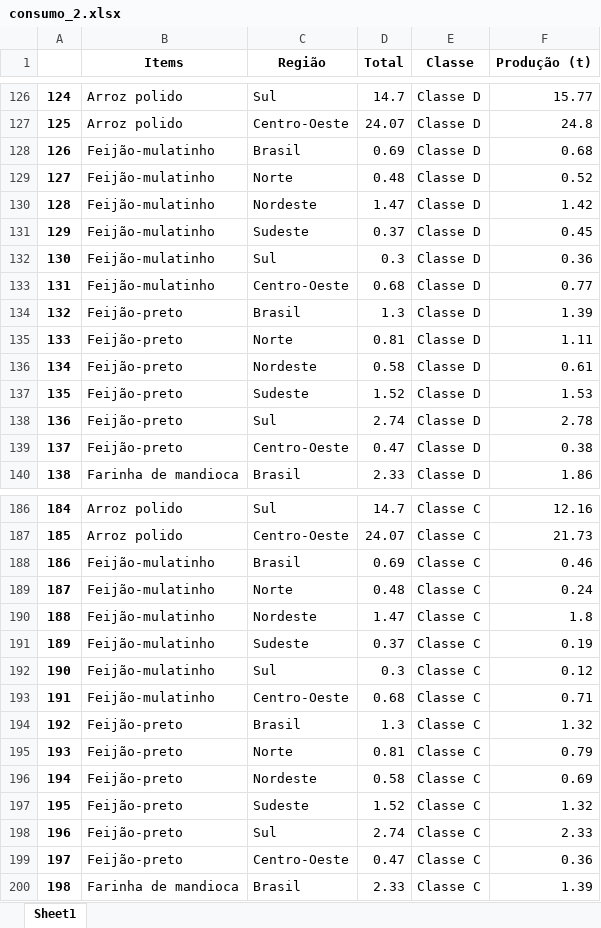
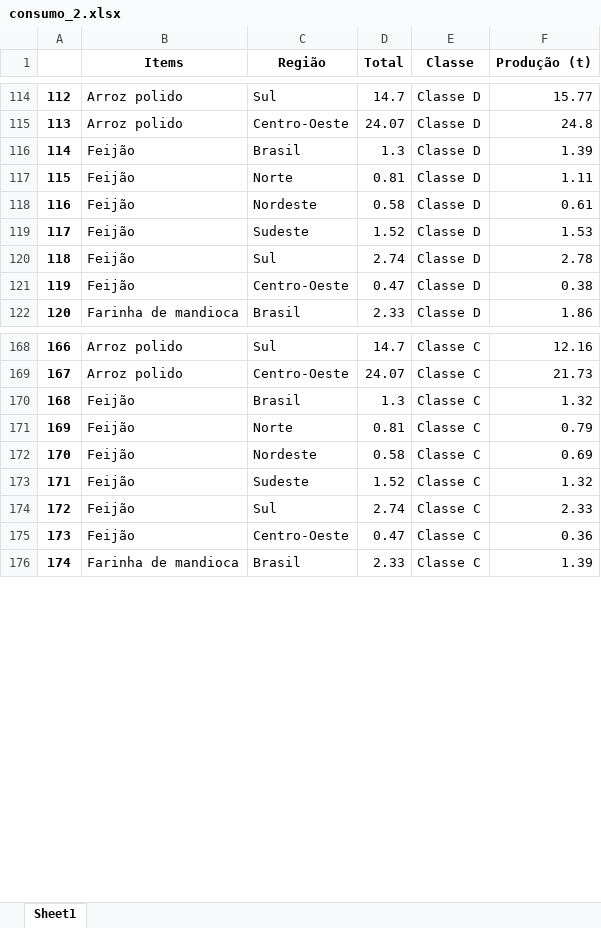
Before and after one commit to O-PY-THA-ON/dcc---fellowship-ci-ncia-de-dados, an Excel workbook: consumo_2.xlsx, sheet Sheet1, drawn as a sheet; only a part is shown, gaps mark what is left out; values as stored, in another font and other column widths than the file's, no borders; removed rows and columns are numbered as before the commit, all else as after; the diff covers the shown part only; the diff names each change by its address in the sheet, - before the commit and + after, or states it on an @@ line.

```diff
--- a/consumo_2.xlsx (sheet Sheet1)
+++ b/consumo_2.xlsx (sheet Sheet1)
@@ column A renumbered from row 8 down @@
-row 128: 126 | Feijão-mulatinho | Brasil | 0.69 | Classe D | 0.68
-row 129: 127 | Feijão-mulatinho | Norte | 0.48 | Classe D | 0.52
-row 130: 128 | Feijão-mulatinho | Nordeste | 1.47 | Classe D | 1.42
-row 131: 129 | Feijão-mulatinho | Sudeste | 0.37 | Classe D | 0.45
-row 132: 130 | Feijão-mulatinho | Sul | 0.3 | Classe D | 0.36
-row 133: 131 | Feijão-mulatinho | Centro-Oeste | 0.68 | Classe D | 0.77
-B116:B121 (Items): Feijão-preto
+B116:B121 (Items): Feijão
-row 188: 186 | Feijão-mulatinho | Brasil | 0.69 | Classe C | 0.46
-row 189: 187 | Feijão-mulatinho | Norte | 0.48 | Classe C | 0.24
-row 190: 188 | Feijão-mulatinho | Nordeste | 1.47 | Classe C | 1.8
-row 191: 189 | Feijão-mulatinho | Sudeste | 0.37 | Classe C | 0.19
-row 192: 190 | Feijão-mulatinho | Sul | 0.3 | Classe C | 0.12
-row 193: 191 | Feijão-mulatinho | Centro-Oeste | 0.68 | Classe C | 0.71
-B170:B175 (Items): Feijão-preto
+B170:B175 (Items): Feijão
```
Also changed, not shown: 24 removed rows and 24 edited cells elsewhere in this sheet, 5 other files.
